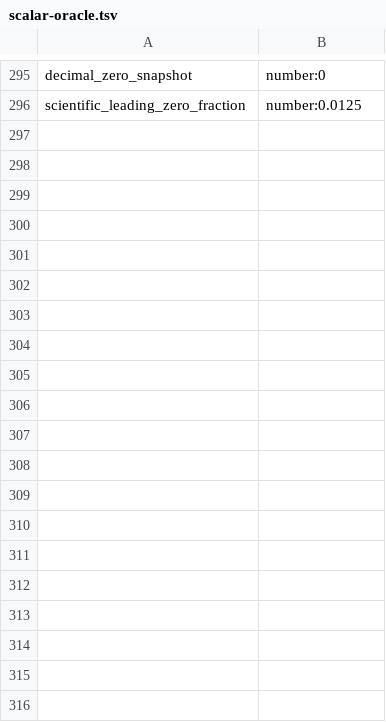
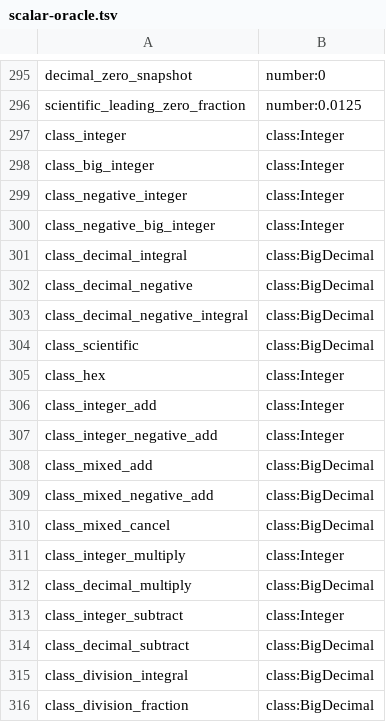
Before and after one commit to Spaceghost/formula.bend, a TSV file: compat/scalar-oracle.tsv, drawn as a sheet; only a part is shown, gaps mark what is left out; the diff covers the shown part only.

Commit message:
Preserve Integer and BigDecimal results and verify numeric coercion classes

```diff
--- a/compat/scalar-oracle.tsv
+++ b/compat/scalar-oracle.tsv
@@ -296 +296,21 @@ decimal_zero_snapshot	number:0
 scientific_leading_zero_fraction	number:0.0125
+class_integer	class:Integer
+class_big_integer	class:Integer
+class_negative_integer	class:Integer
+class_negative_big_integer	class:Integer
+class_decimal_integral	class:BigDecimal
+class_decimal_negative	class:BigDecimal
+class_decimal_negative_integral	class:BigDecimal
+class_scientific	class:BigDecimal
+class_hex	class:Integer
+class_integer_add	class:Integer
+class_integer_negative_add	class:Integer
+class_mixed_add	class:BigDecimal
+class_mixed_negative_add	class:BigDecimal
+class_mixed_cancel	class:BigDecimal
+class_integer_multiply	class:Integer
+class_decimal_multiply	class:BigDecimal
+class_integer_subtract	class:Integer
+class_decimal_subtract	class:BigDecimal
+class_division_integral	class:BigDecimal
+class_division_fraction	class:BigDecimal
```
Also changed, not shown: 54 added rows elsewhere in this file, 12 other files.
